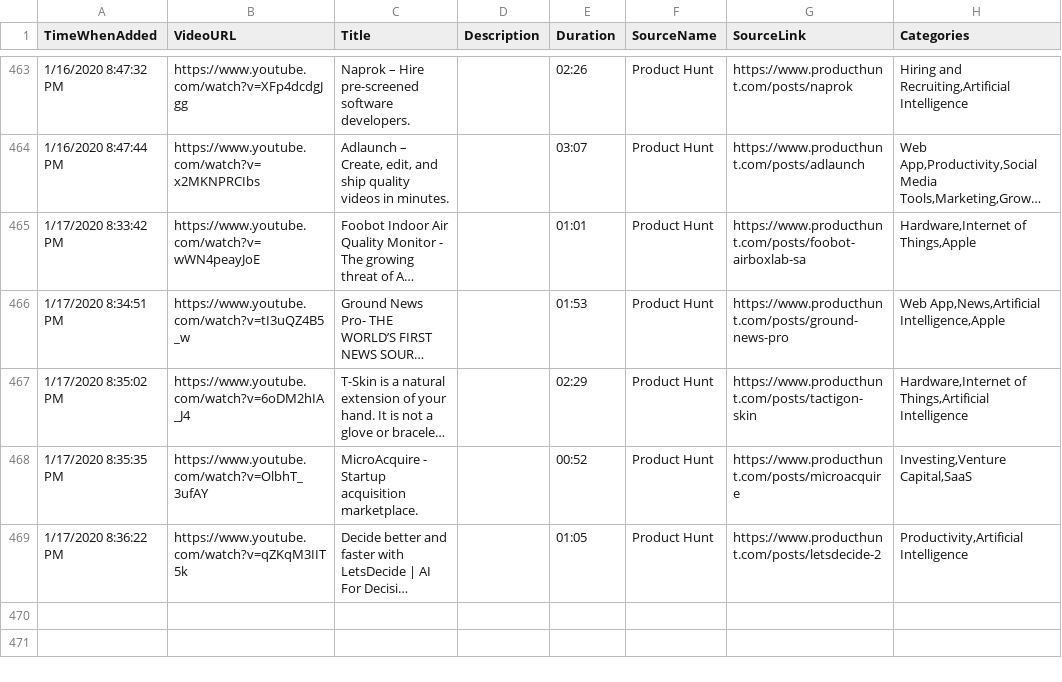
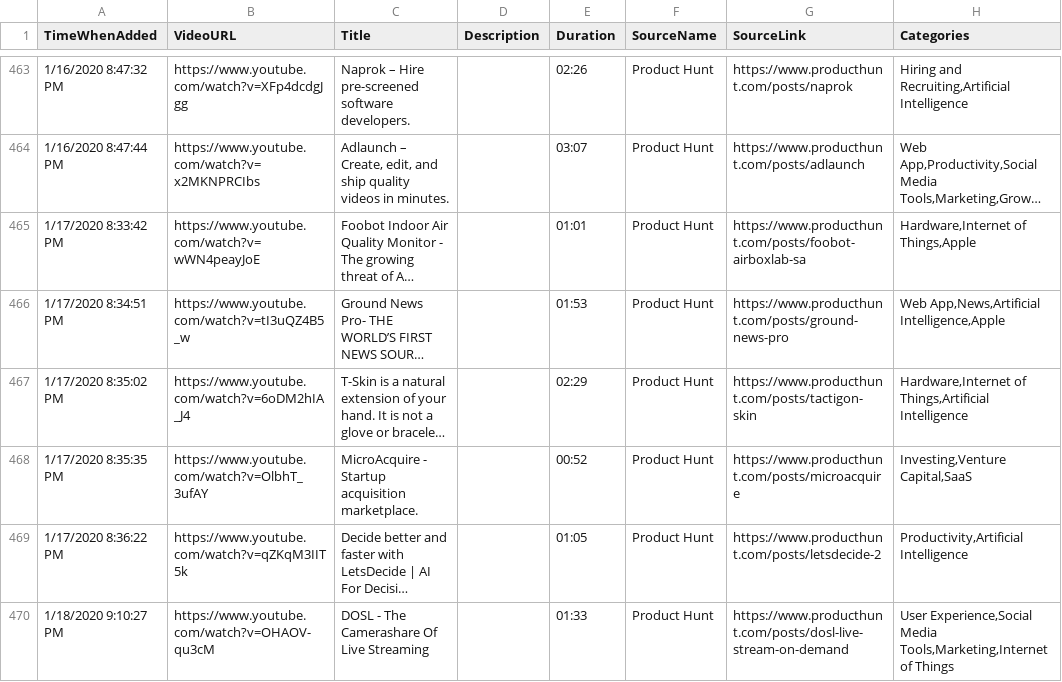
Before and after one commit to productvideostv/website, a CSV file: ProductVideosPlaylist.csv, drawn as a sheet; only a part is shown, gaps mark what is left out; long unchanged cells end in …; the diff names each change by its address in the sheet, - before the commit and + after, or states it on an @@ line.

Commit message:
PH for today.

```diff
--- a/ProductVideosPlaylist.csv
+++ b/ProductVideosPlaylist.csv
+row 470: 1/18/2020 9:10:27 PM | https://www.youtube.com/watch?v=OHAOV-qu3cM | DOSL - The Camerashare Of Live Streaming |  | 01:33 | Product Hunt | https://www.producthunt.com/posts/dosl-live-stream-on-demand | User Experience,Social Media Tools,Marketing,Internet of Things
```
